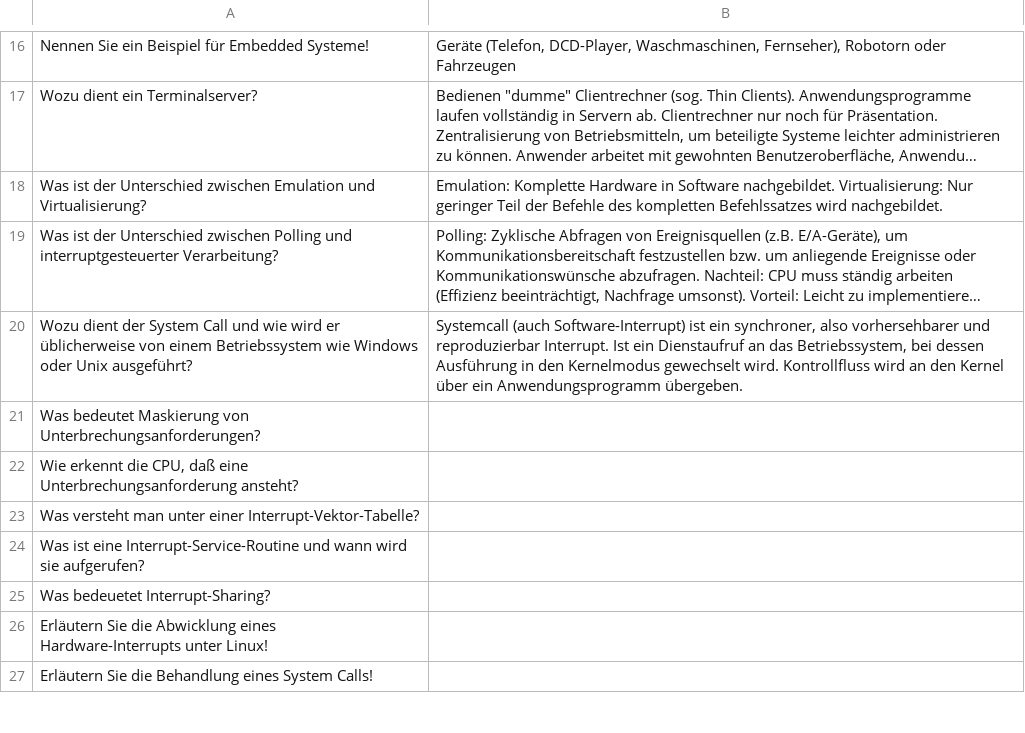
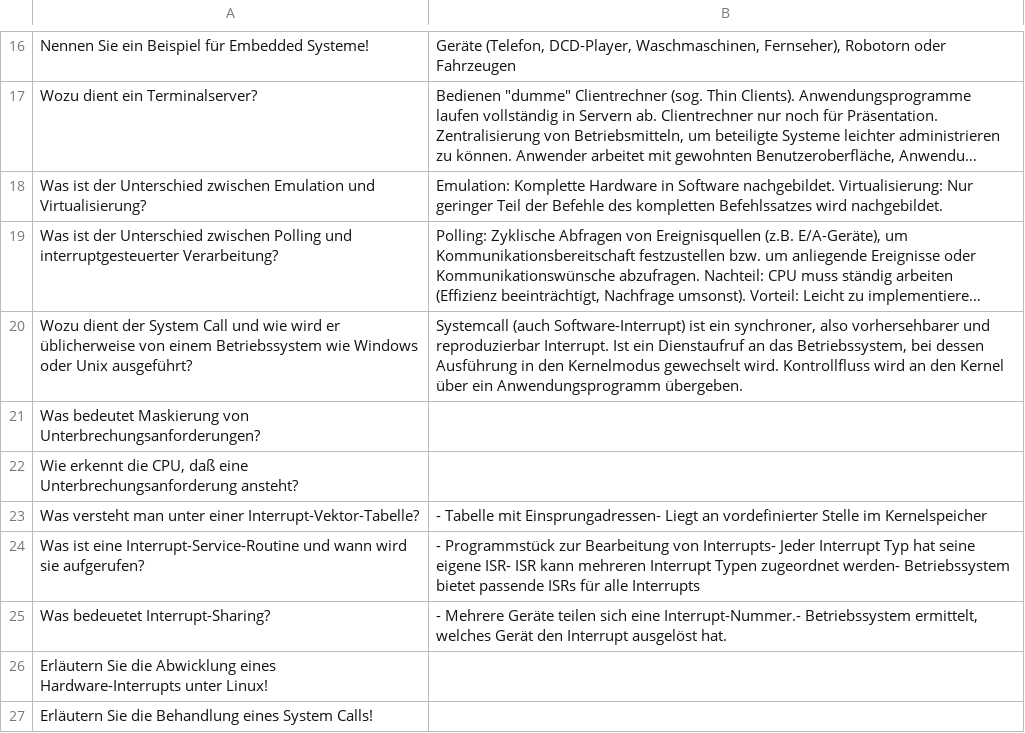
Before and after one commit to FabianSig/Betriebssysteme, a CSV file: Fragenkatalog/Q&A_Sheet_1_2_3.csv, drawn as a sheet; only a part is shown, gaps mark what is left out; long unchanged cells end in ….

Commit message:
Fragen 23-25 (Seite 319)

```diff
--- a/Fragenkatalog/Q&A_Sheet_1_2_3.csv
+++ b/Fragenkatalog/Q&A_Sheet_1_2_3.csv
@@ -22,5 +22,5 @@ Was bedeutet Maskierung von Unterbrechungsanforderungen?;
 Wie erkennt die CPU, daß eine Unterbrechungsanforderung ansteht?;
-Was versteht man unter einer Interrupt-Vektor-Tabelle?;
-Was ist eine Interrupt-Service-Routine und wann wird sie aufgerufen?;
-Was bedeuetet Interrupt-Sharing?;
+Was versteht man unter einer Interrupt-Vektor-Tabelle?;- Tabelle mit Einsprungadressen- Liegt an vordefinierter Stelle im Kernelspeicher
+Was ist eine Interrupt-Service-Routine und wann wird sie aufgerufen?;- Programmstück zur Bearbeitung von Interrupts- Jeder Interrupt Typ hat seine eigene ISR- ISR kann mehreren Interrupt Typen zugeordnet werden- Betriebssystem bietet passende ISRs für alle Interrupts
+Was bedeuetet Interrupt-Sharing?;- Mehrere Geräte teilen sich eine Interrupt-Nummer.- Betriebssystem ermittelt, welches Gerät den Interrupt ausgelöst hat.
 Erläutern Sie die Abwicklung eines Hardware-Interrupts unter Linux!;
```
